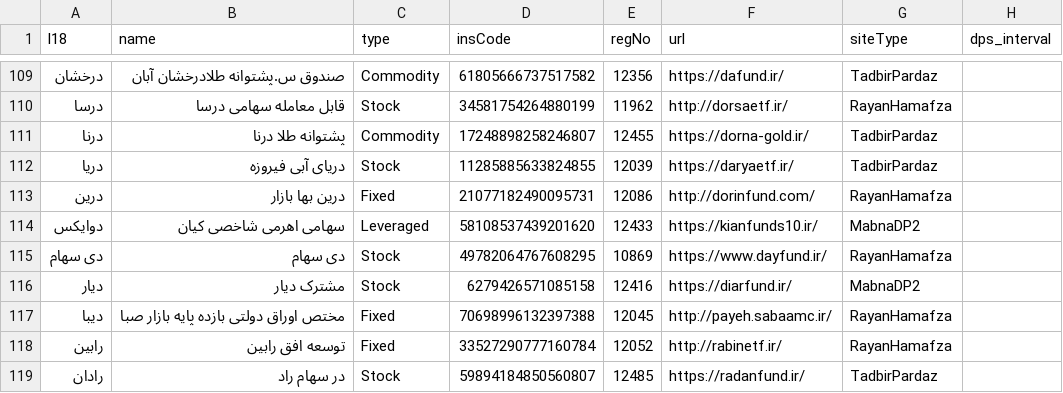
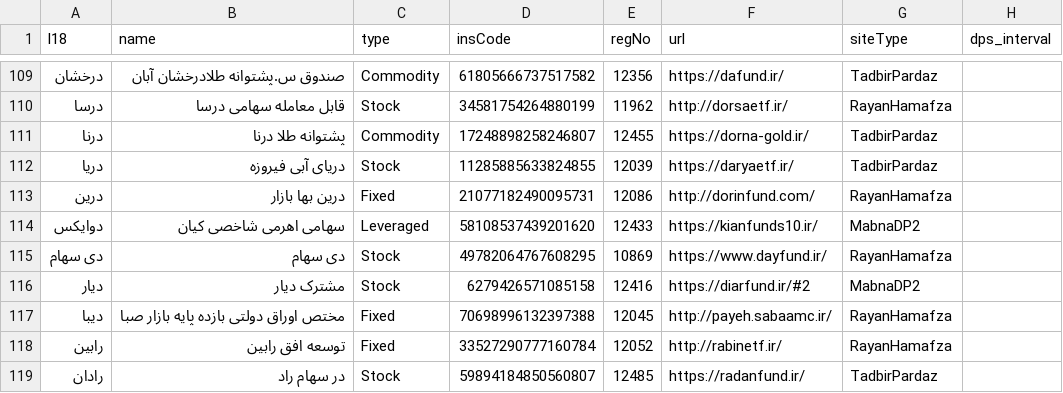
Before and after one commit to 5j9/iranetf, a CSV file: iranetf/dataset.csv, drawn as a sheet; only a part is shown, gaps mark what is left out.

```diff
--- a/iranetf/dataset.csv
+++ b/iranetf/dataset.csv
@@ -115,3 +115,3 @@
 دی سهام,دی سهام,Stock,49782064767608295,10869,https://www.dayfund.ir/,RayanHamafza,
-دیار,مشترک دیار,Stock,6279426571085158,12416,https://diarfund.ir/,MabnaDP2,
+دیار,مشترک دیار,Stock,6279426571085158,12416,https://diarfund.ir/#2,MabnaDP2,
 دیبا,مختص اوراق دولتی بازده پایه بازار صبا,Fixed,70698996132397388,12045,http://payeh.sabaamc.ir/,RayanHamafza,
```
Also changed, not shown: 2 other files.
